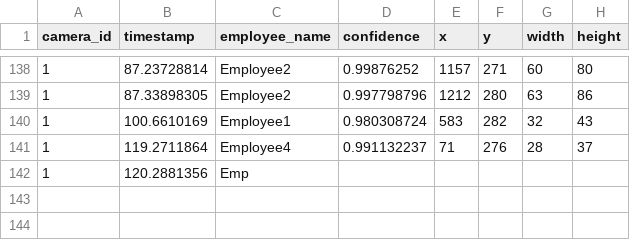
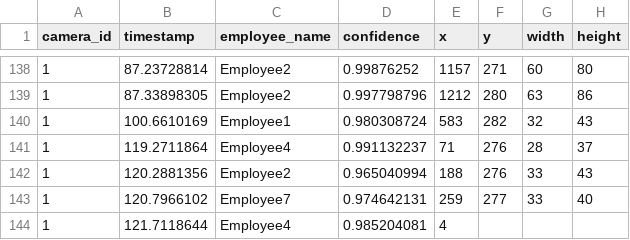
Before and after one commit to DataDynam/vision-based-attendance-system, a CSV file: Attendance_Logic_Module/test1.csv, drawn as a sheet; only a part is shown, gaps mark what is left out; removed rows and columns are numbered as before the commit, all else as after; the diff names each change by its address in the sheet, - before the commit and + after, or states it on an @@ line.

```diff
--- a/Attendance_Logic_Module/test1.csv
+++ b/Attendance_Logic_Module/test1.csv
-row 142: 1 | 120.2881356 | Emp
+row 142: 1 | 120.2881356 | Employee2 | 0.965040994 | 188 | 276 | 33 | 43
+row 143: 1 | 120.7966102 | Employee7 | 0.974642131 | 259 | 277 | 33 | 40
+row 144: 1 | 121.7118644 | Employee4 | 0.985204081 | 4
```
